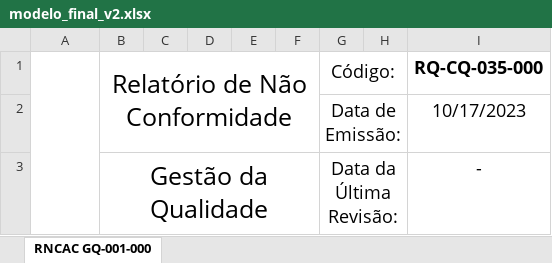
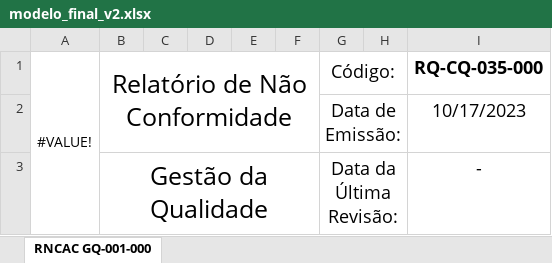
Before and after one commit to Cemag-pcp/formatar_RNCAC, an Excel workbook: modelo_final_v2.xlsx, sheet RNCAC GQ-001-000, drawn as a sheet; only a part is shown; values as stored, in another font and other column widths than the file's, no borders; charts and pictures not drawn; the diff names each change by its address in the sheet, - before the commit and + after, or states it on an @@ line.

Commit message:
logo cemag

```diff
--- a/modelo_final_v2.xlsx (sheet RNCAC GQ-001-000)
+++ b/modelo_final_v2.xlsx (sheet RNCAC GQ-001-000)
-A1: (empty)
+A1: #VALUE!
```
Also changed, not shown: charts or pictures.
